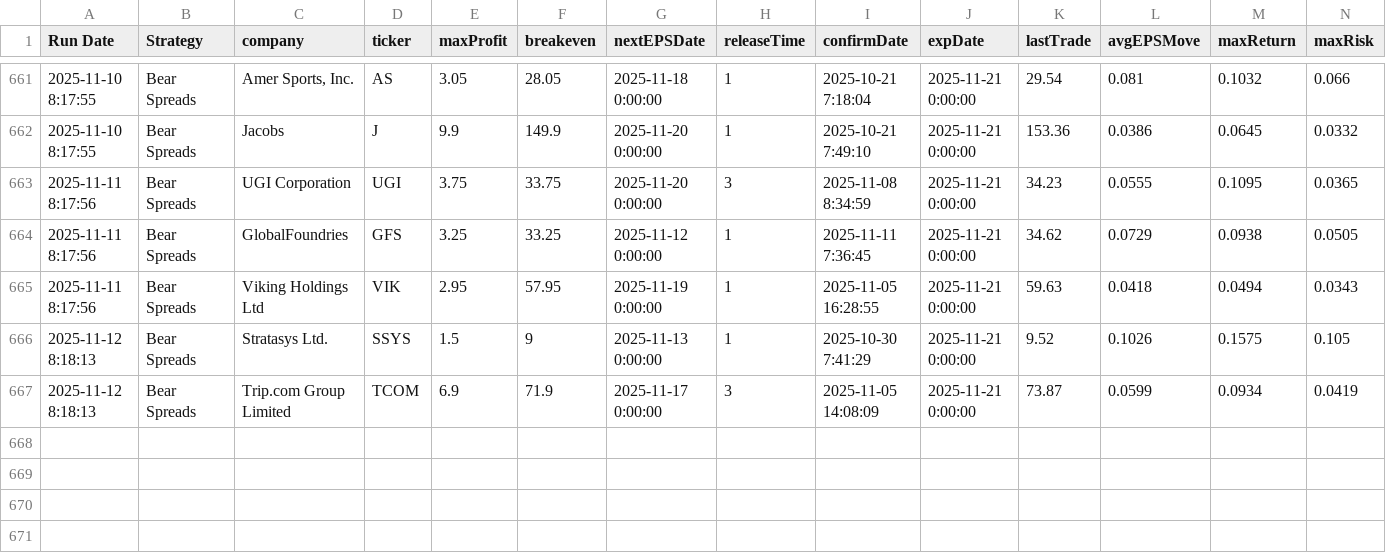
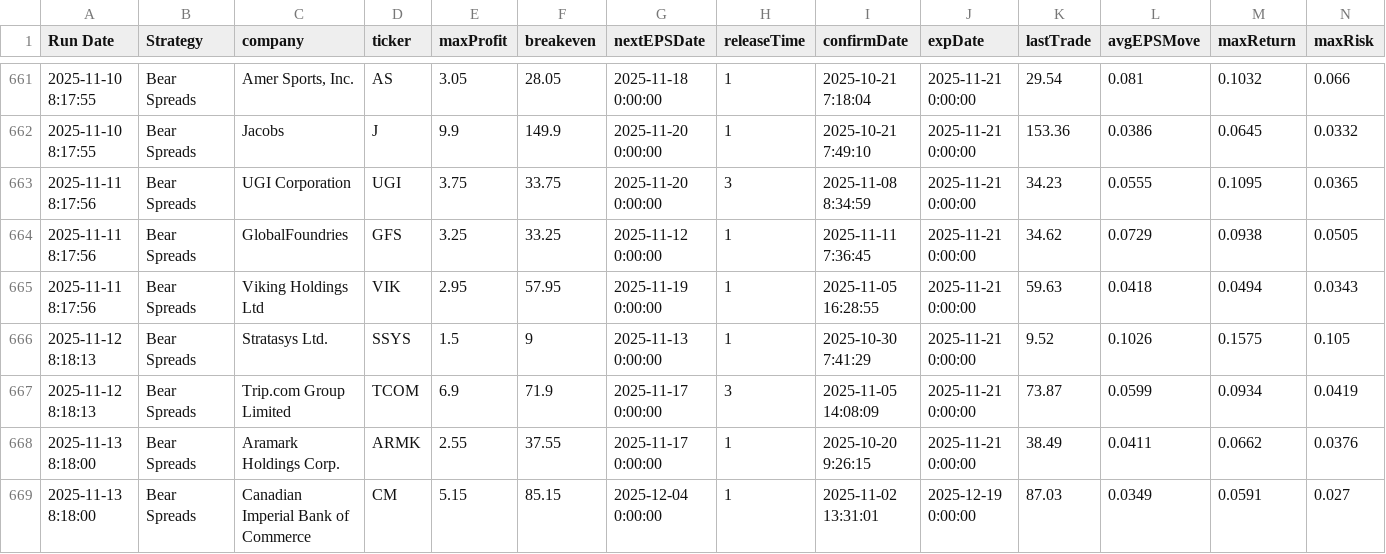
Before and after one commit to TeneikaAskew/stocks, a CSV file: google-apps-script/data/BearSpreads.csv, drawn as a sheet; only a part is shown, gaps mark what is left out; rows hold the shown columns only; the diff names each change by its address in the sheet, - before the commit and + after, or states it on an @@ line.

```diff
--- a/google-apps-script/data/BearSpreads.csv
+++ b/google-apps-script/data/BearSpreads.csv
+row 668: 2025-11-13 8:18:00 | Bear Spreads | Aramark Holdings Corp. | ARMK | 2.55 | 37.55 | 2025-11-17 0:00:00 | 1 | 2025-10-20 9:26:15 | 2025-11-21 0:00:00 | 38.49 | 0.0411 | 0.0662 | 0.0376
+row 669: 2025-11-13 8:18:00 | Bear Spreads | Canadian Imperial Bank of Commerce | CM | 5.15 | 85.15 | 2025-12-04 0:00:00 | 1 | 2025-11-02 13:31:01 | 2025-12-19 0:00:00 | 87.03 | 0.0349 | 0.0591 | 0.027
```
Also changed, not shown: google-apps-script/data/Strangles.csv, 3 other files.
